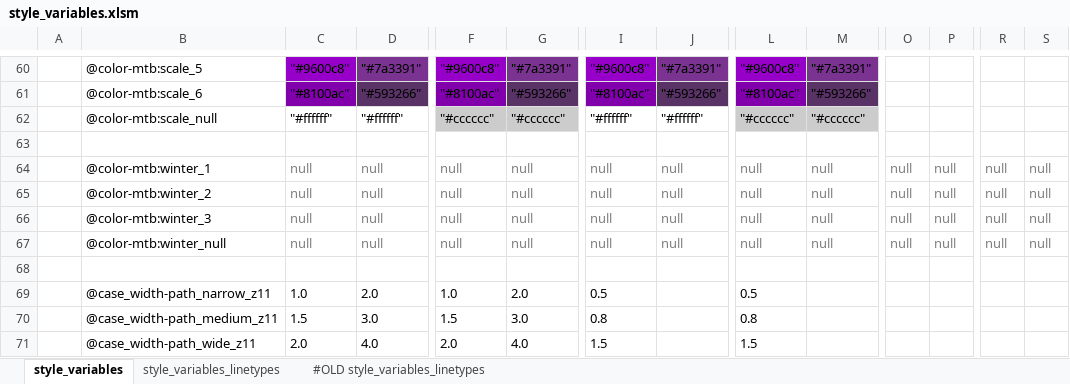
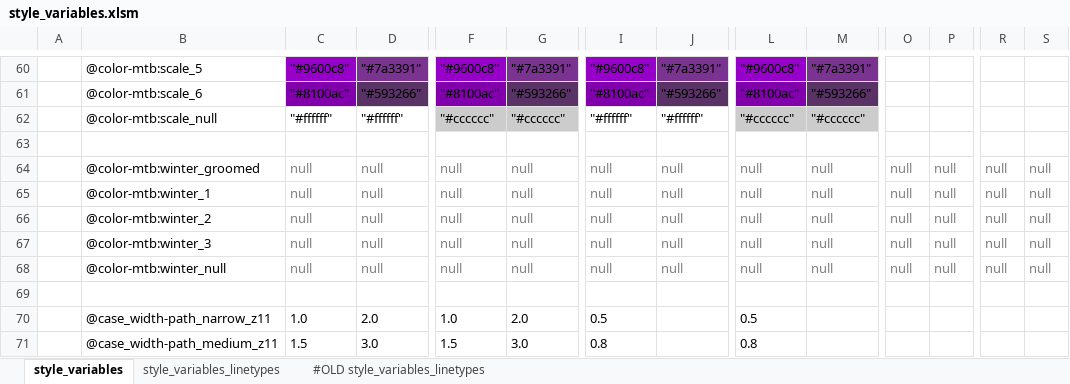
Before and after one commit to MaRaSu/mtb-trailmap, an Excel workbook: style_variables.xlsm, sheet style_variables, drawn as a sheet; only a part is shown, gaps mark what is left out; the shorter side is filled out with more unchanged rows; values as stored, in another font and other column widths than the file's, no borders; rows hold the shown columns only; the diff names each change by its address in the sheet, - before the commit and + after, or states it on an @@ line.

```diff
--- a/style_variables.xlsm (sheet style_variables)
+++ b/style_variables.xlsm (sheet style_variables)
+row 64:  | @color-mtb:winter_groomed | null | null | null | null | null | null | null | null | null | null | null | null
```
Also changed, not shown: 2 other files.
